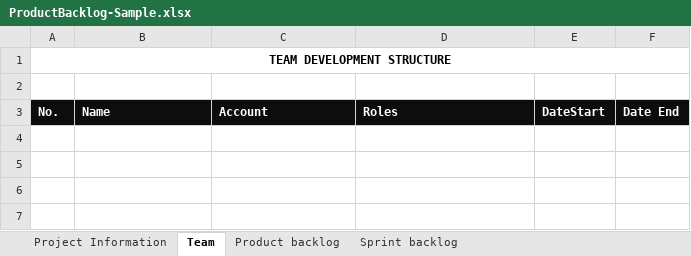
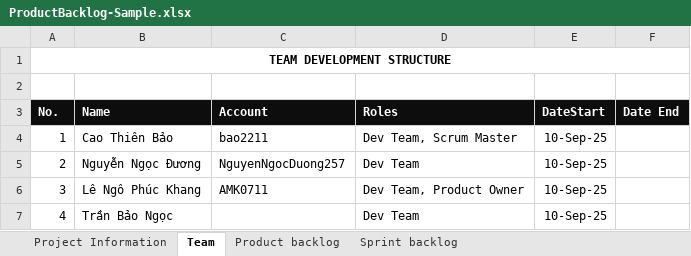
Before and after one commit to bao2211/Restaurant-Manangment-System, an Excel workbook: BackLog/ProductBacklog-Sample.xlsx, sheet Team, drawn as a sheet; values as stored, in another font and other column widths than the file's, no borders; the diff names each change by its address in the sheet, - before the commit and + after, or states it on an @@ line.

Commit message:
- Update Product Backlog & Sprint Backlog

```diff
--- a/BackLog/ProductBacklog-Sample.xlsx (sheet Team)
+++ b/BackLog/ProductBacklog-Sample.xlsx (sheet Team)
+row 4: 1 | Cao Thiên Bảo | bao2211 | Dev Team, Scrum Master | 10-Sep-25
+row 5: 2 | Nguyễn Ngọc Đương | NguyenNgocDuong257 | Dev Team | 10-Sep-25
+row 6: 3 | Lê Ngô Phúc Khang | AMK0711 | Dev Team, Product Owner | 10-Sep-25
+row 7: 4 | Trần Bảo Ngọc |  | Dev Team | 10-Sep-25
```
Also changed, not shown: sheet Sprint backlog, sheet Product backlog, sheet Project Information.
